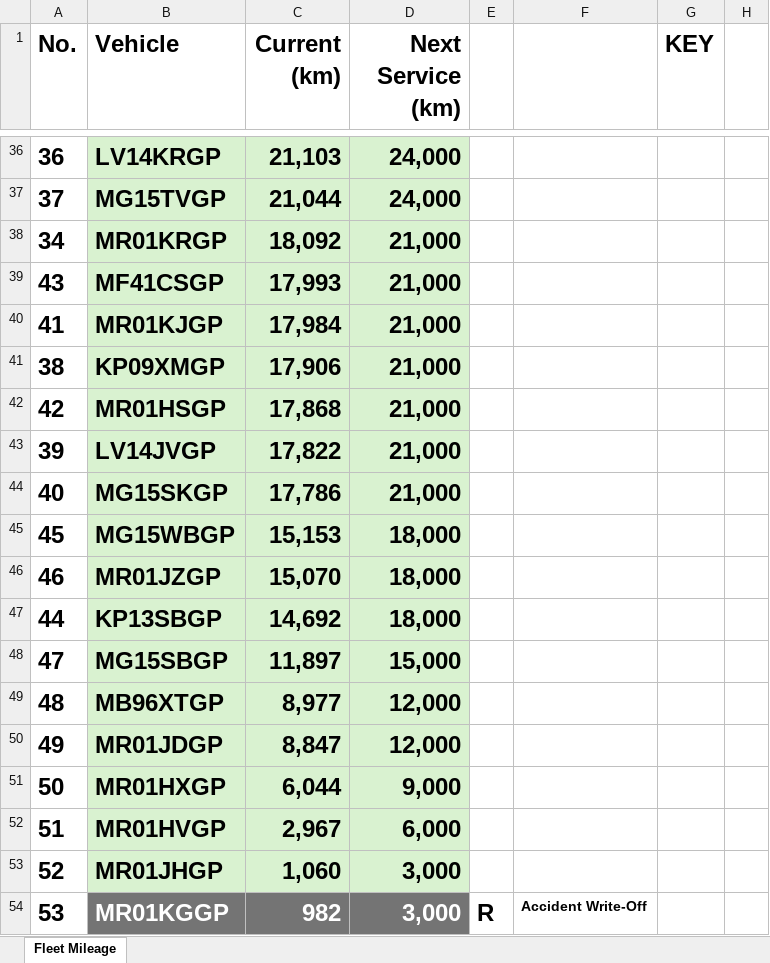
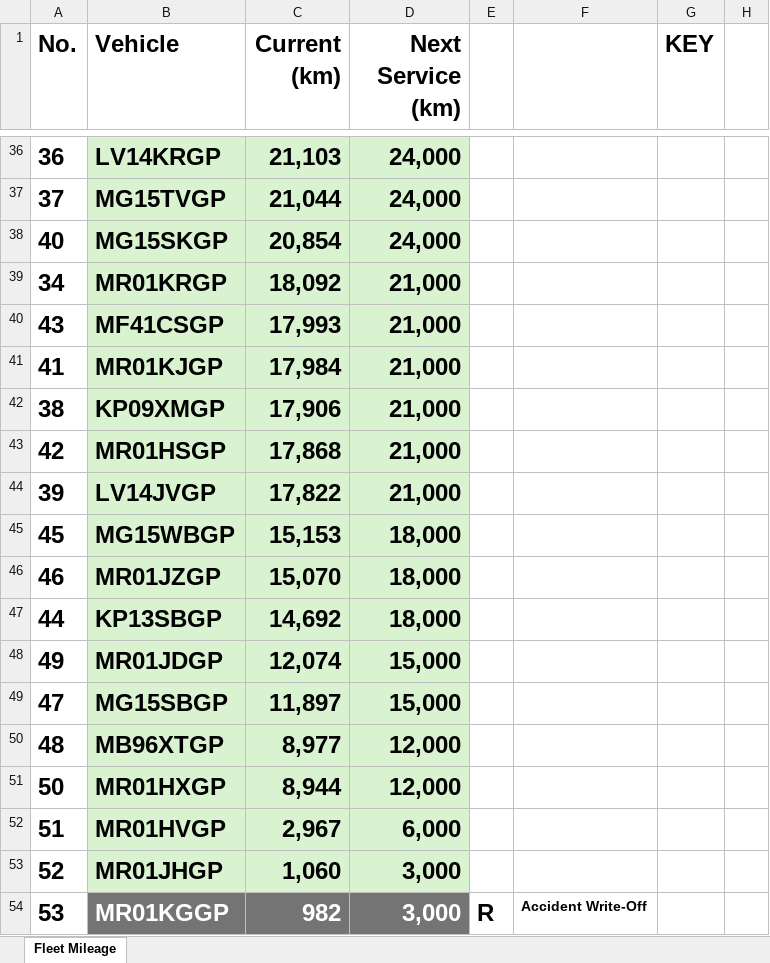
Before and after one commit to cloudlint/MobilityFleet, an Excel workbook: Fleet Mileage.xlsx, sheet Fleet Mileage, drawn as a sheet; only a part is shown, gaps mark what is left out; values as stored, in another font and other column widths than the file's, no borders; removed rows and columns are numbered as before the commit, all else as after; the diff names each change by its address in the sheet, - before the commit and + after, or states it on an @@ line.

```diff
--- a/Fleet Mileage.xlsx (sheet Fleet Mileage)
+++ b/Fleet Mileage.xlsx (sheet Fleet Mileage)
+row 38: 40 | MG15SKGP | 20,854 | 24,000
-row 44: 40 | MG15SKGP | 17,786 | 21,000
+row 48: 49 | MR01JDGP | 12,074 | 15,000
-row 50: 49 | MR01JDGP | 8,847 | 12,000
-C51 (Current (km)): 6,044
+C51 (Current (km)): 8,944
-D51 (Next Service (km)): 9,000
+D51 (Next Service (km)): 12,000
```
Also changed, not shown: 1 other file.
